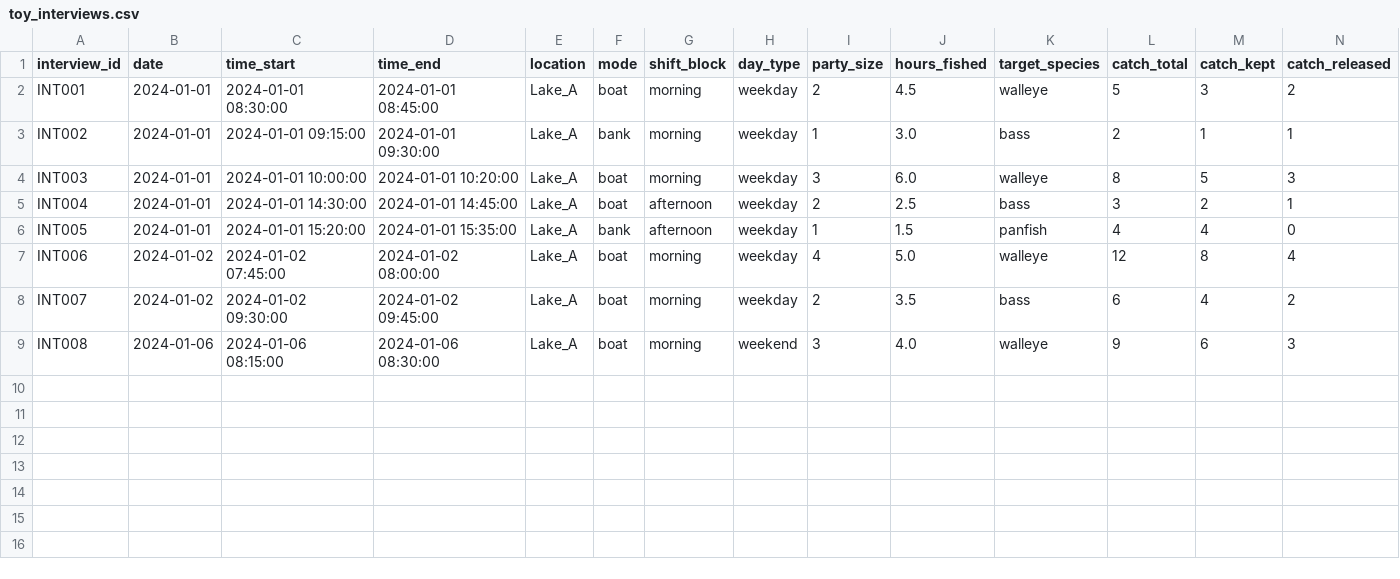
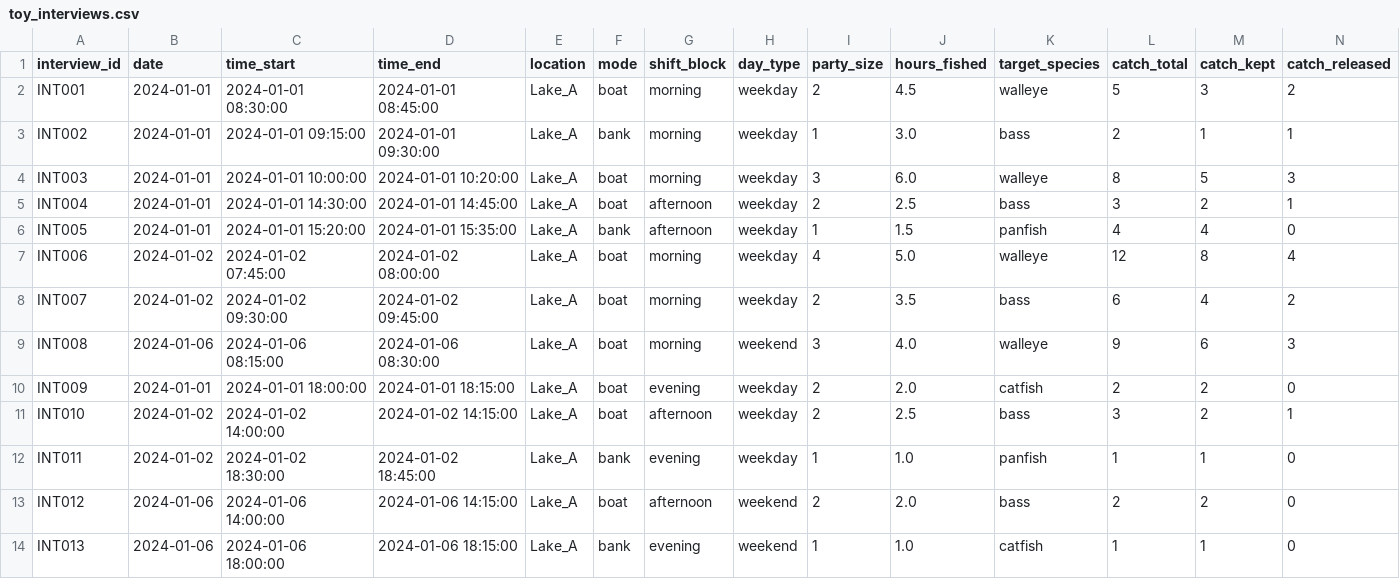
Before and after one commit to chrischizinski/tidycreel, a CSV file: inst/extdata/toy_interviews.csv, drawn as a sheet; only a part is shown; rows hold the shown columns only; the diff names each change by its address in the sheet, - before the commit and + after, or states it on an @@ line.

```diff
--- a/inst/extdata/toy_interviews.csv
+++ b/inst/extdata/toy_interviews.csv
+row 10: INT009 | 2024-01-01 | 2024-01-01 18:00:00 | 2024-01-01 18:15:00 | Lake_A | boat | evening | weekday | 2 | 2.0 | catfish | 2 | 2 | 0
+row 11: INT010 | 2024-01-02 | 2024-01-02 14:00:00 | 2024-01-02 14:15:00 | Lake_A | boat | afternoon | weekday | 2 | 2.5 | bass | 3 | 2 | 1
+row 12: INT011 | 2024-01-02 | 2024-01-02 18:30:00 | 2024-01-02 18:45:00 | Lake_A | bank | evening | weekday | 1 | 1.0 | panfish | 1 | 1 | 0
+row 13: INT012 | 2024-01-06 | 2024-01-06 14:00:00 | 2024-01-06 14:15:00 | Lake_A | boat | afternoon | weekend | 2 | 2.0 | bass | 2 | 2 | 0
+row 14: INT013 | 2024-01-06 | 2024-01-06 18:00:00 | 2024-01-06 18:15:00 | Lake_A | bank | evening | weekend | 1 | 1.0 | catfish | 1 | 1 | 0
```
Also changed, not shown: inst/extdata/toy_calendar.csv, inst/extdata/toy_counts.csv, 40 other files.
